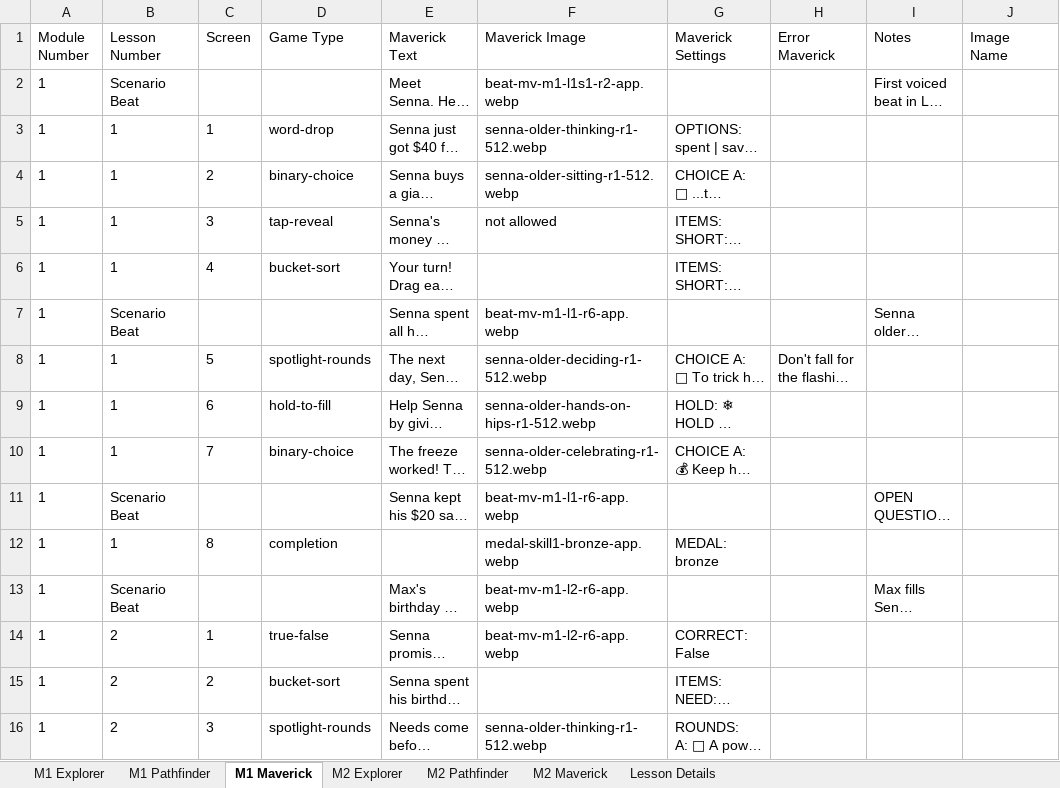
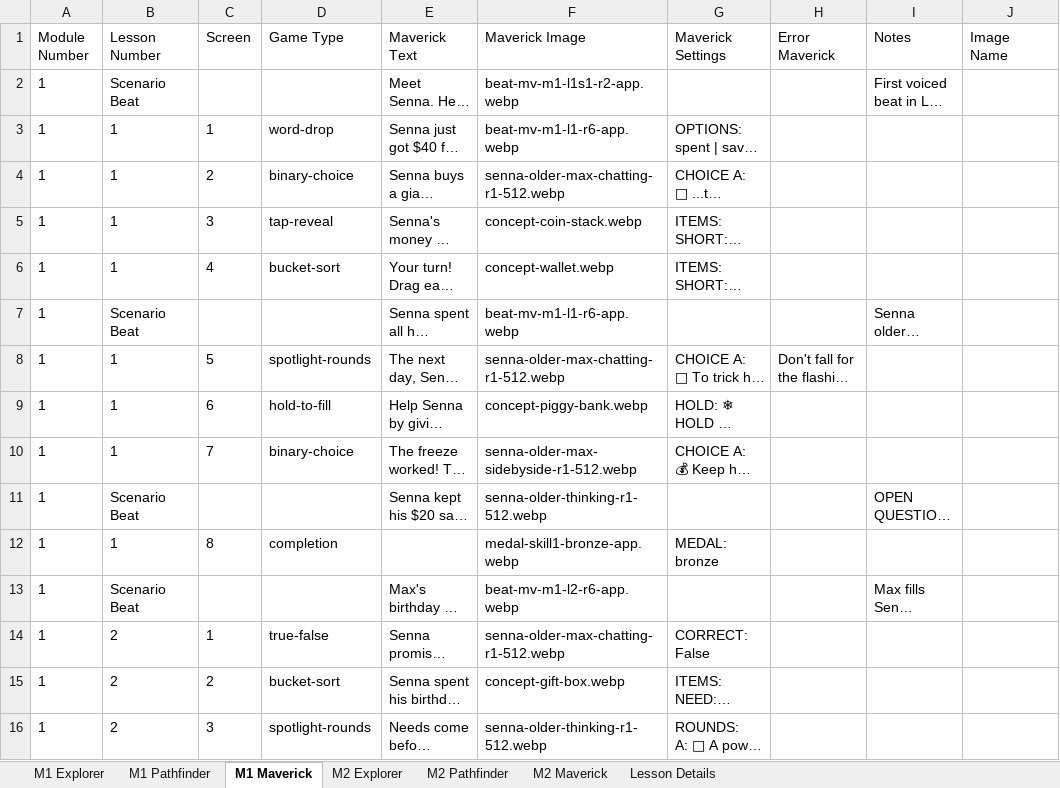
Before and after one commit to ngaadmin/nga-app, an Excel workbook: lib/academy/lessons/payload/source/master/module-1-screens.xlsx, sheet M1 Maverick, drawn as a sheet; only a part is shown; long unchanged cells end in …; values as stored, in another font and other column widths than the file's, no borders; the diff covers the shown part only; the diff names each change by its address in the sheet, - before the commit and + after, or states it on an @@ line.

```diff
--- a/lib/academy/lessons/payload/source/master/module-1-screens.xlsx (sheet M1 Maverick)
+++ b/lib/academy/lessons/payload/source/master/module-1-screens.xlsx (sheet M1 Maverick)
-F3 (Maverick Image): senna-older-thinking-r1-512.webp
+F3 (Maverick Image): beat-mv-m1-l1-r6-app.webp
-F4 (Maverick Image): senna-older-sitting-r1-512.webp
+F4 (Maverick Image): senna-older-max-chatting-r1-512.webp
-F5 (Maverick Image): not allowed
+F5 (Maverick Image): concept-coin-stack.webp
-F6 (Maverick Image): (empty)
+F6 (Maverick Image): concept-wallet.webp
-F8 (Maverick Image): senna-older-deciding-r1-512.webp
+F8 (Maverick Image): senna-older-max-chatting-r1-512.webp
-F9 (Maverick Image): senna-older-hands-on-hips-r1-512.webp
+F9 (Maverick Image): concept-piggy-bank.webp
-F10 (Maverick Image): senna-older-celebrating-r1-512.webp
+F10 (Maverick Image): senna-older-max-sidebyside-r1-512.webp
-F11 (Maverick Image): beat-mv-m1-l1-r6-app.webp
+F11 (Maverick Image): senna-older-thinking-r1-512.webp
-F14 (Maverick Image): beat-mv-m1-l2-r6-app.webp
+F14 (Maverick Image): senna-older-max-chatting-r1-512.webp
-F15 (Maverick Image): (empty)
+F15 (Maverick Image): concept-gift-box.webp
```
Also changed, not shown: 54 edited cells elsewhere in this sheet, sheet M2 Pathfinder, sheet M2 Explorer, sheet M1 Explorer, sheet M1 Pathfinder, 19 other files.
